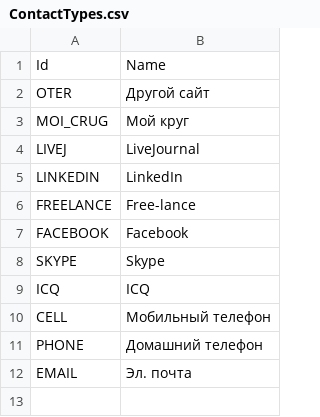
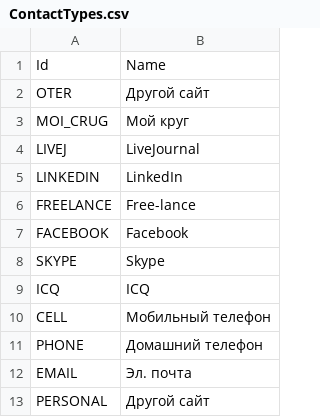
Before and after one commit to iacube/iacube, a CSV file: db/initialDataImport/Candidate/dictionary/ContactTypes.csv, drawn as a sheet.

```diff
--- a/db/initialDataImport/Candidate/dictionary/ContactTypes.csv
+++ b/db/initialDataImport/Candidate/dictionary/ContactTypes.csv
@@ -12 +12,2 @@ PHONE;Домашний телефон
 EMAIL;Эл. почта
+PERSONAL;Другой сайт
```
Also changed, not shown: db/initialDataImport/HH/mapping/Contact.csv, db/initialDataImport/HH/mapping/Employment.csv, 2 other files.
